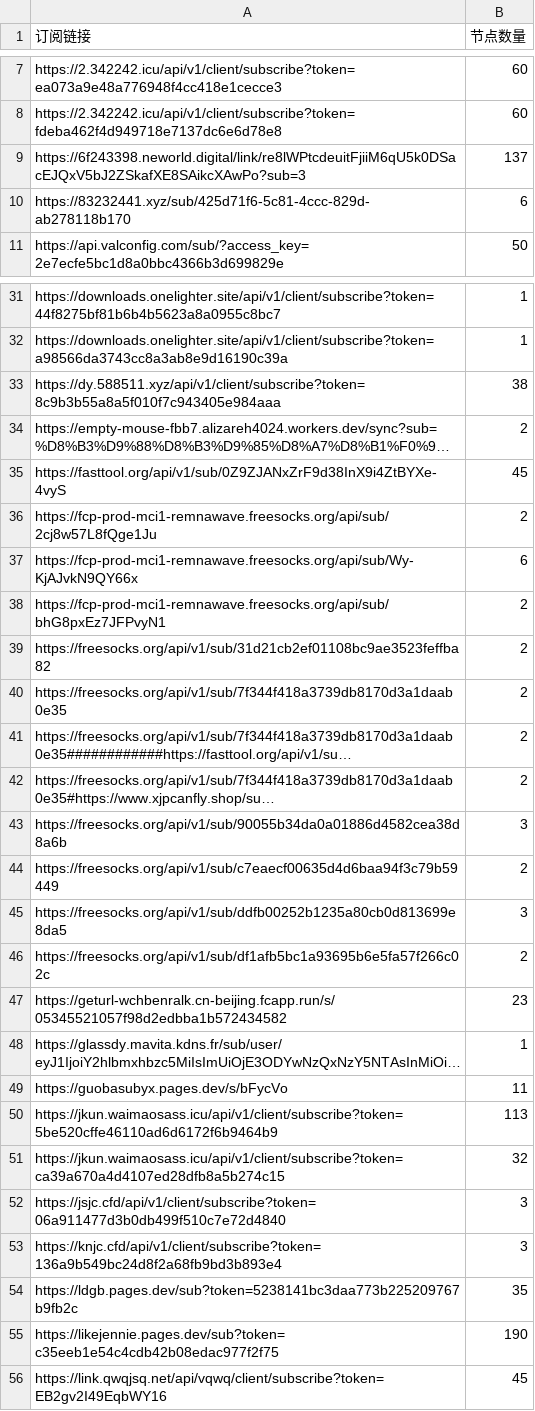
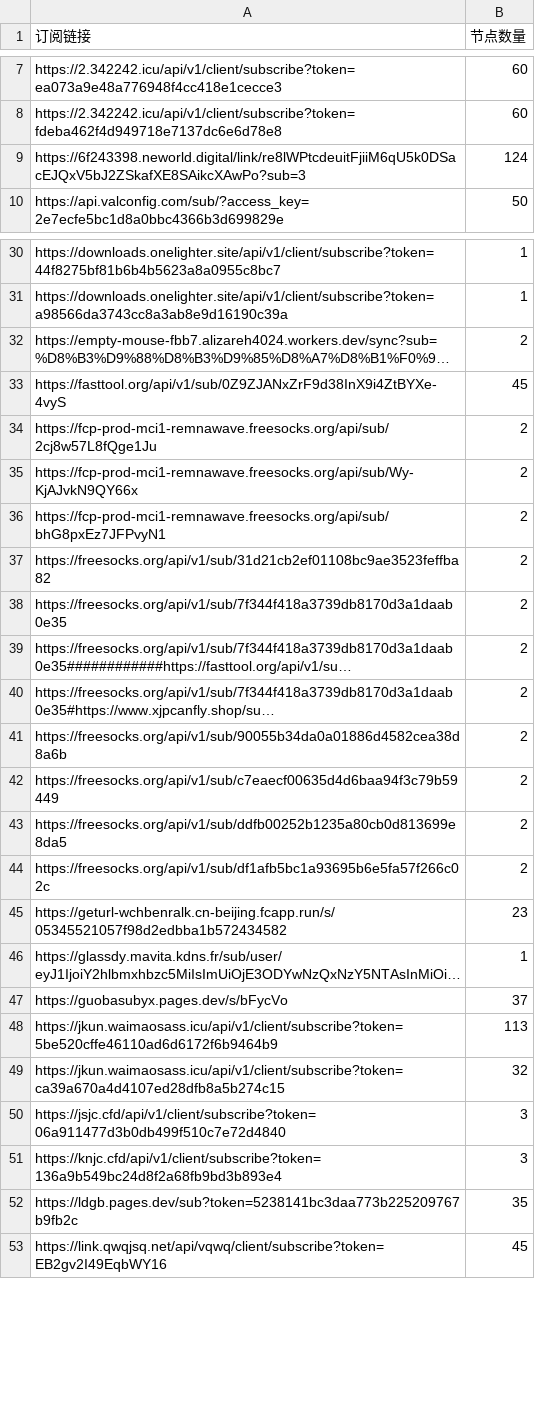
Before and after one commit to pdd520/NodeParser, a CSV file: sub_parser.csv, drawn as a sheet; only a part is shown, gaps mark what is left out; long unchanged cells end in …; removed rows and columns are numbered as before the commit, all else as after; the diff covers the shown part only; the diff names each change by its address in the sheet, - before the commit and + after, or states it on an @@ line.

```diff
--- a/sub_parser.csv
+++ b/sub_parser.csv
-B9 (节点数量): 137
+B9 (节点数量): 124
-row 10: https://83232441.xyz/sub/425d71f6-5c81-4ccc-829d-ab278118b170 | 6
-row 33: https://dy.588511.xyz/api/v1/client/subscribe?token=8c9b3b55a8a5f010f7c943405e984aaa | 38
-B35 (节点数量): 6
+B35 (节点数量): 2
-B41 (节点数量): 3
+B41 (节点数量): 2
-B43 (节点数量): 3
+B43 (节点数量): 2
-B47 (节点数量): 11
+B47 (节点数量): 37
-row 55: https://likejennie.pages.dev/sub?token=c35eeb1e54c4cdb42b08edac977f2f75 | 190
```
Also changed, not shown: 5 edited cells elsewhere in this file, 3 other files.
